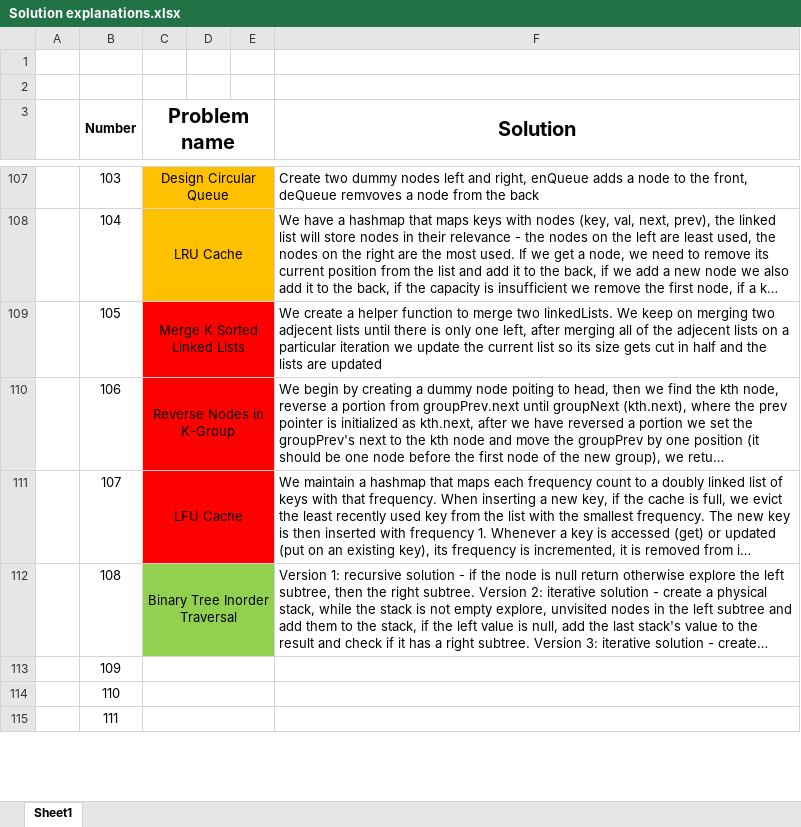
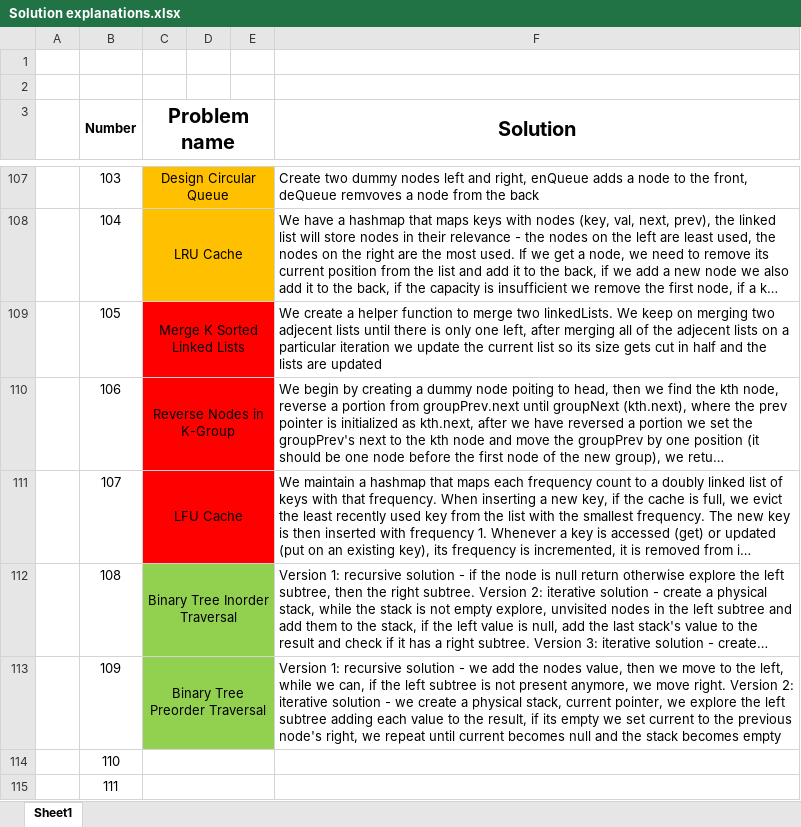
Before and after one commit to AinisALaur/Daily-HackerRank-NeetCode-challenges, an Excel workbook: Solution explanations.xlsx, sheet Sheet1, drawn as a sheet; only a part is shown, gaps mark what is left out; long unchanged cells end in …; values as stored, in another font and other column widths than the file's, no borders; the diff names each change by its address in the sheet, - before the commit and + after, or states it on an @@ line.

Commit message:
Added challenge 2 explanation (number 109)

```diff
--- a/Solution explanations.xlsx (sheet Sheet1)
+++ b/Solution explanations.xlsx (sheet Sheet1)
-C113 (Problem name): (empty)
+C113 (Problem name): Binary Tree Preorder Traversal
-C113:E113 fill: none
+C113:E113 fill: #92D050
-F113 (Solution): (empty)
+F113 (Solution): Version 1: recursive solution - we add the nodes value, then we move to the left, while we can, if the left subtree is not present anymore, we move right. Version 2: iterative solution - we create a physical stack, current pointer, we explore the left subtree adding each value to the result, if its empty we set current to the previous node's right, we repeat until current becomes null and the stack becomes empty
```
